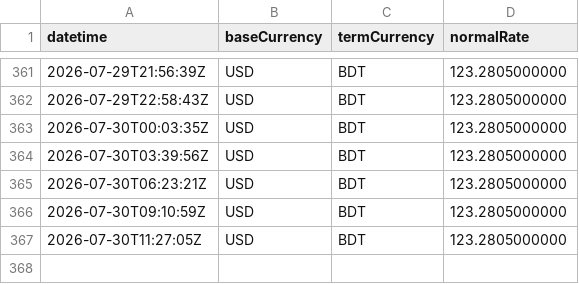
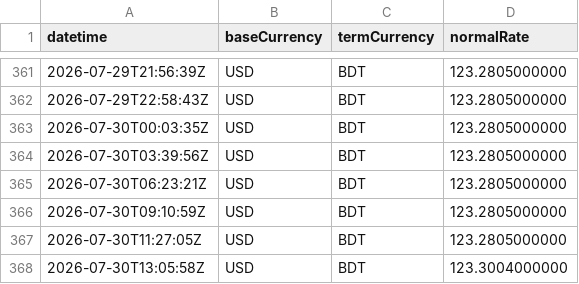
Before and after one commit to ediamin/ifastgb-conversion-rate-monitor, a CSV file: data/conversion-rates-2026-07.csv, drawn as a sheet; only a part is shown, gaps mark what is left out; the diff names each change by its address in the sheet, - before the commit and + after, or states it on an @@ line.

```diff
--- a/data/conversion-rates-2026-07.csv
+++ b/data/conversion-rates-2026-07.csv
+row 368: 2026-07-30T13:05:58Z | USD | BDT | 123.3004000000
```
